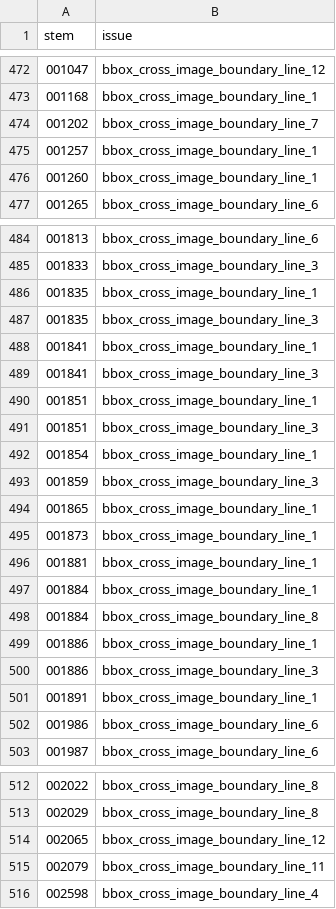
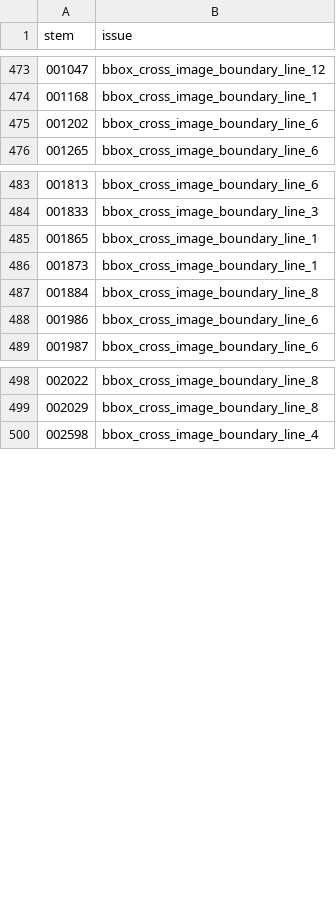
Before and after one commit to Stradlin1/liamdan_Shu_Anlin, a CSV file: dataset_health_report/issues.csv, drawn as a sheet; only a part is shown, gaps mark what is left out; the diff covers the shown part only.

```diff
--- a/dataset_health_report/issues.csv
+++ b/dataset_health_report/issues.csv
@@ -473,5 +474,3 @@
 001168,bbox_cross_image_boundary_line_1
-001202,bbox_cross_image_boundary_line_7
-001257,bbox_cross_image_boundary_line_1
-001260,bbox_cross_image_boundary_line_1
+001202,bbox_cross_image_boundary_line_6
 001265,bbox_cross_image_boundary_line_6
@@ -485,18 +484,5 @@
 001833,bbox_cross_image_boundary_line_3
-001835,bbox_cross_image_boundary_line_1
-001835,bbox_cross_image_boundary_line_3
-001841,bbox_cross_image_boundary_line_1
-001841,bbox_cross_image_boundary_line_3
-001851,bbox_cross_image_boundary_line_1
-001851,bbox_cross_image_boundary_line_3
-001854,bbox_cross_image_boundary_line_1
-001859,bbox_cross_image_boundary_line_3
 001865,bbox_cross_image_boundary_line_1
 001873,bbox_cross_image_boundary_line_1
-001881,bbox_cross_image_boundary_line_1
-001884,bbox_cross_image_boundary_line_1
 001884,bbox_cross_image_boundary_line_8
-001886,bbox_cross_image_boundary_line_1
-001886,bbox_cross_image_boundary_line_3
-001891,bbox_cross_image_boundary_line_1
 001986,bbox_cross_image_boundary_line_6
@@ -513,4 +499,2 @@
 002029,bbox_cross_image_boundary_line_8
-002065,bbox_cross_image_boundary_line_12
-002079,bbox_cross_image_boundary_line_11
 002598,bbox_cross_image_boundary_line_4
```
Also changed, not shown: 1 added row, 3 moved rows and 1 edited cell elsewhere in this file, dataset_health_report/adjacent_similarity.csv, dataset_health_report/class_stats.csv, 3 other files.
